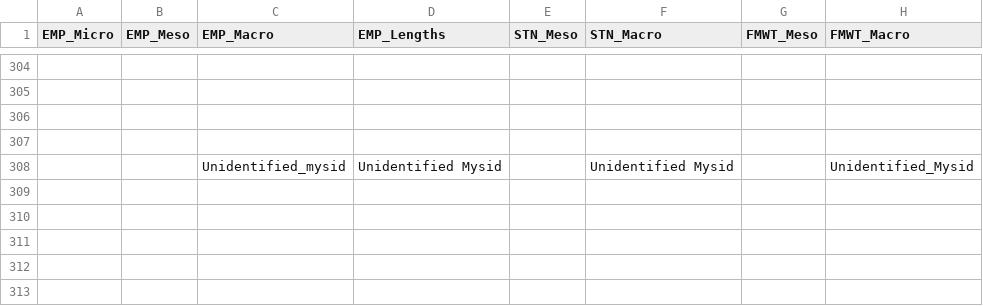
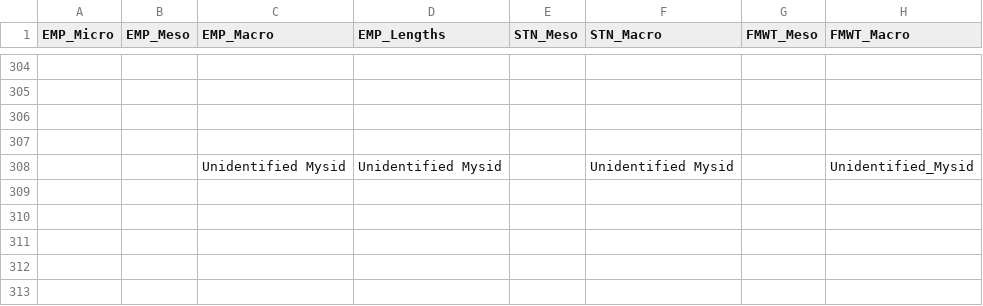
Before and after one commit to InteragencyEcologicalProgram/zooper, a CSV file: data-raw/crosswalk.csv, drawn as a sheet; only a part is shown, gaps mark what is left out; the diff covers the shown part only; the diff names each change by its address in the sheet, - before the commit and + after, or states it on an @@ line.

```diff
--- a/data-raw/crosswalk.csv
+++ b/data-raw/crosswalk.csv
-C308 (EMP_Macro): Unidentified_mysid
+C308 (EMP_Macro): Unidentified Mysid
```
Also changed, not shown: 7 edited cells elsewhere in this file.
